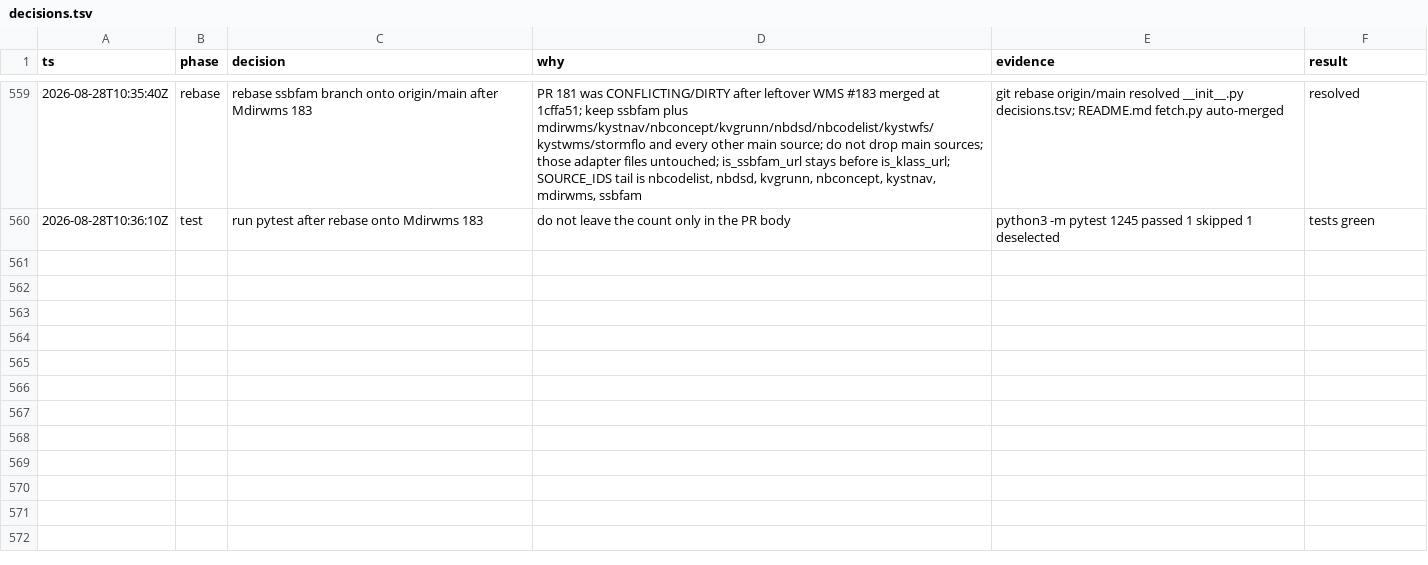
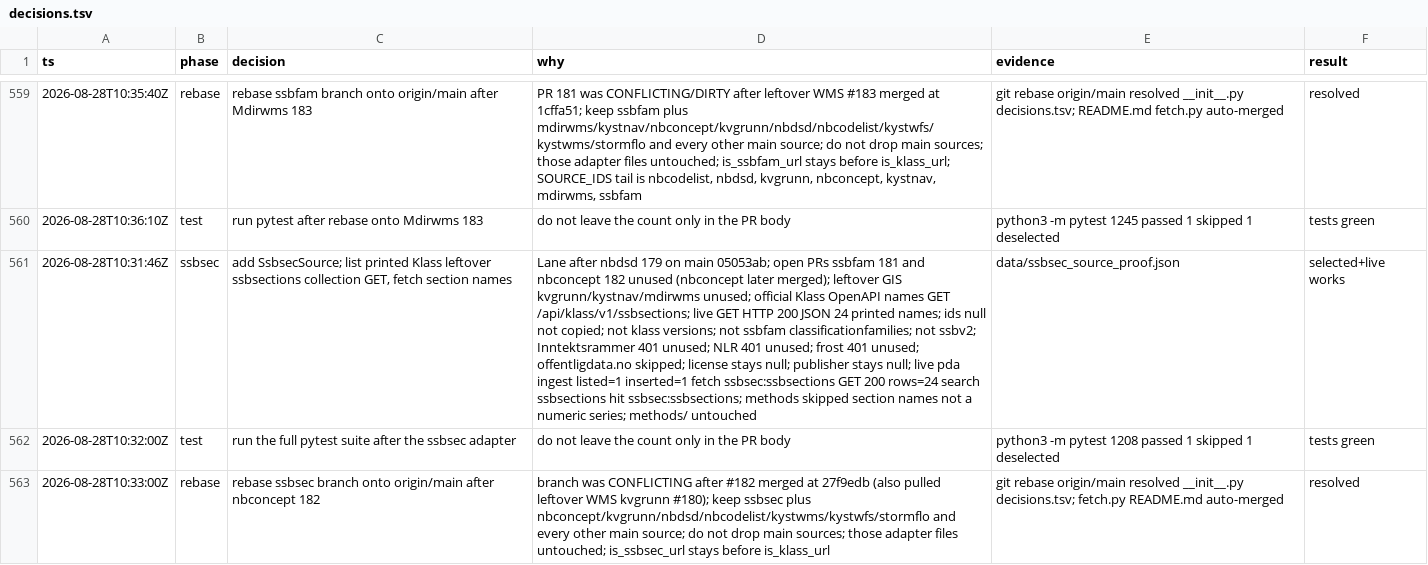
Before and after one commit to Solvelangseth/public-data-agent, a TSV file: decisions.tsv, drawn as a sheet; only a part is shown, gaps mark what is left out; the diff names each change by its address in the sheet, - before the commit and + after, or states it on an @@ line.

```diff
--- a/decisions.tsv
+++ b/decisions.tsv
+row 561: 2026-08-28T10:31:46Z | ssbsec | add SsbsecSource; list printed Klass leftover ssbsections collection GET, fetch section names | Lane after nbdsd 179 on main 05053ab; open PRs ssbfam 181 and nbconcept 182 unused (nbconcept later merged); leftover GIS kvgrunn/kystnav/mdirwms unused; official Klass OpenAPI names GET /api/klass/v1/ssbsections; live GET HTTP 200 JSON 24 printed names; ids null not copied; not klass versions; not ssbfam classificationfamilies; not ssbv2; Inntektsrammer 401 unused; NLR 401 unused; frost 401 unused; offentligdata.no skipped; license stays null; publisher stays null; live pda ingest listed=1 inserted=1 fetch ssbsec:ssbsections GET 200 rows=24 search ssbsections hit ssbsec:ssbsections; methods skipped section names not a numeric series; methods/ untouched | data/ssbsec_source_proof.json | selected+live works
+row 562: 2026-08-28T10:32:00Z | test | run the full pytest suite after the ssbsec adapter | do not leave the count only in the PR body | python3 -m pytest 1208 passed 1 skipped 1 deselected | tests green
+row 563: 2026-08-28T10:33:00Z | rebase | rebase ssbsec branch onto origin/main after nbconcept 182 | branch was CONFLICTING after #182 merged at 27f9edb (also pulled leftover WMS kvgrunn #180); keep ssbsec plus nbconcept/kvgrunn/nbdsd/nbcodelist/kystwms/kystwfs/stormflo and every other main source; do not drop main sources; those adapter files untouched; is_ssbsec_url stays before is_klass_url | git rebase origin/main resolved __init__.py decisions.tsv; fetch.py README.md auto-merged | resolved
```
Also changed, not shown: 6 other files.
